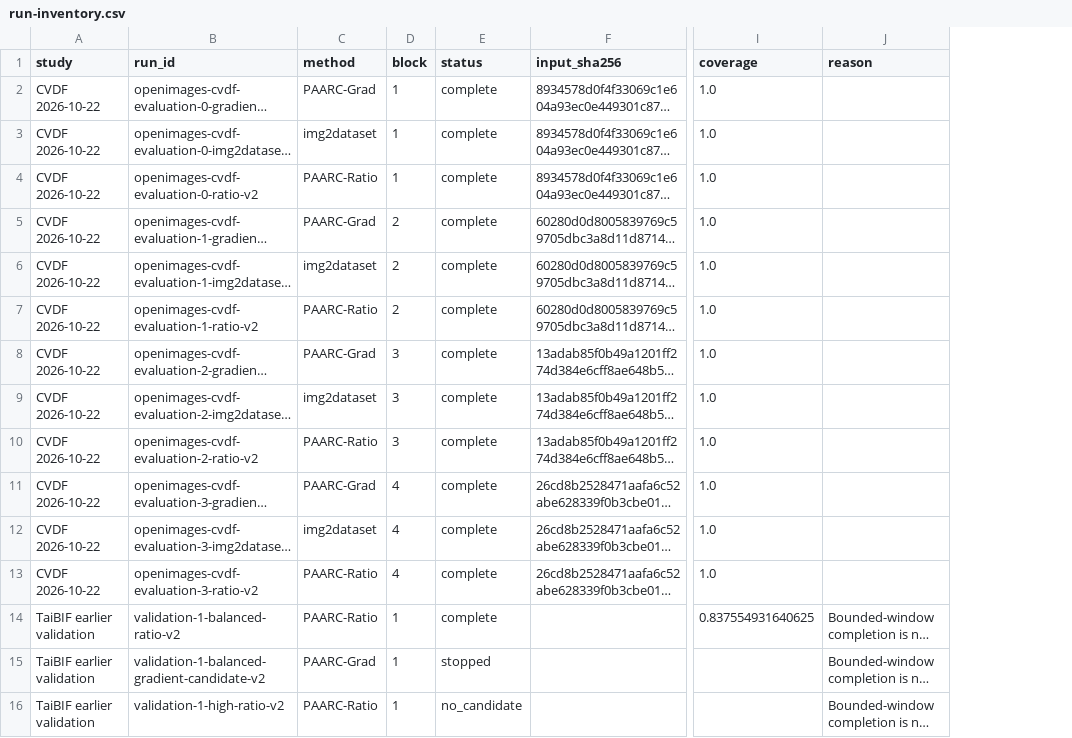
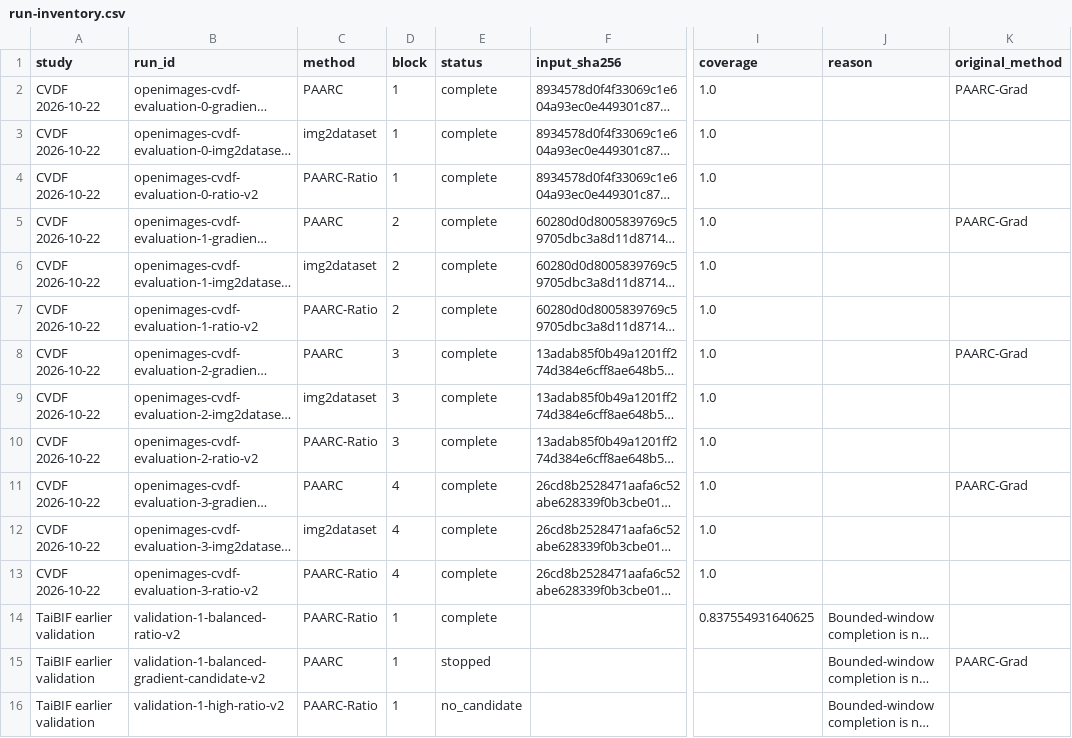
Before and after one commit to Zi-Deng/FLOW-DC, a CSV file: paper/data/run-inventory.csv, drawn as a sheet; only a part is shown, gaps mark what is left out; long unchanged cells end in …; the diff covers the shown part only; the diff names each change by its address in the sheet, - before the commit and + after, or states it on an @@ line.

```diff
--- a/paper/data/run-inventory.csv
+++ b/paper/data/run-inventory.csv
+column K (original_method), rows 2-15: PAARC-Grad |  |  | PAARC-Grad |  |  | PAARC-Grad |  |  | PAARC-Grad |  |  |  | PAARC-Grad
-C2 (method): PAARC-Grad
+C2 (method): PAARC
-C5 (method): PAARC-Grad
+C5 (method): PAARC
-C8 (method): PAARC-Grad
+C8 (method): PAARC
-C11 (method): PAARC-Grad
+C11 (method): PAARC
-C15 (method): PAARC-Grad
+C15 (method): PAARC
```
Also changed, not shown: 9 edited cells elsewhere in this file, paper/claim-evidence.csv, paper/data/experiment-status.csv, 41 other files.
